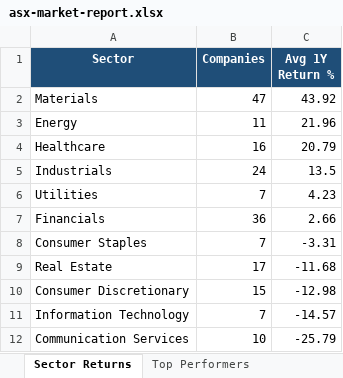
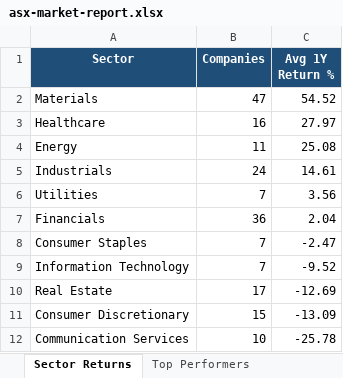
Before and after one commit to anurag7171/asx-market-analytics, an Excel workbook: reports/asx-market-report.xlsx, sheet Sector Returns, drawn as a sheet; values as stored, in another font and other column widths than the file's, no borders; conditional formats not drawn; removed rows and columns are numbered as before the commit, all else as after; the diff names each change by its address in the sheet, - before the commit and + after, or states it on an @@ line.

```diff
--- a/reports/asx-market-report.xlsx (sheet Sector Returns)
+++ b/reports/asx-market-report.xlsx (sheet Sector Returns)
-C2 (Avg 1Y Return %): 43.92
+C2 (Avg 1Y Return %): 54.52
-row 3: Energy | 11 | 21.96
-C3 (Avg 1Y Return %): 20.79
+C3 (Avg 1Y Return %): 27.97
+row 4: Energy | 11 | 25.08
-C5 (Avg 1Y Return %): 13.5
+C5 (Avg 1Y Return %): 14.61
-C6 (Avg 1Y Return %): 4.23
+C6 (Avg 1Y Return %): 3.56
-C7 (Avg 1Y Return %): 2.66
+C7 (Avg 1Y Return %): 2.04
-C8 (Avg 1Y Return %): -3.31
+C8 (Avg 1Y Return %): -2.47
+row 9: Information Technology | 7 | -9.52
-C10 (Avg 1Y Return %): -11.68
+C10 (Avg 1Y Return %): -12.69
-C11 (Avg 1Y Return %): -12.98
+C11 (Avg 1Y Return %): -13.09
-row 11: Information Technology | 7 | -14.57
-C12 (Avg 1Y Return %): -25.79
+C12 (Avg 1Y Return %): -25.78
```
Also changed, not shown: sheet Top Performers, sheet Most Volatile, sheet Sector Turnover, sheet Max Drawdown, 2 other files.
